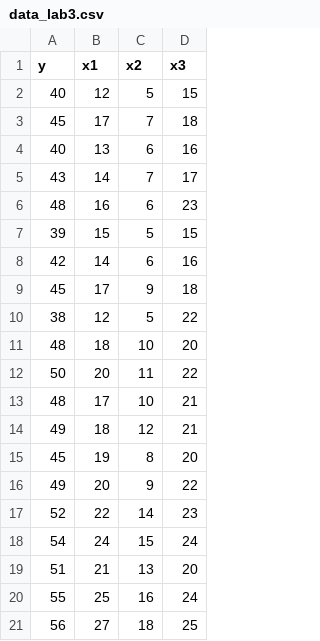
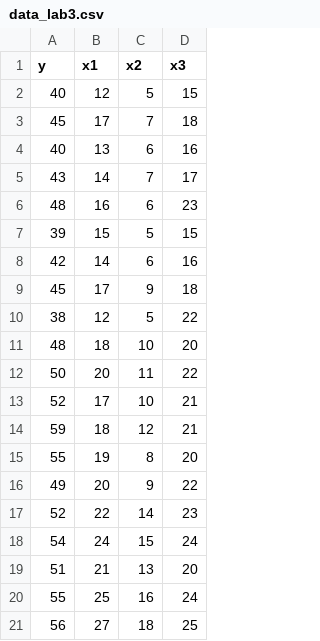
Before and after one commit to ivictbor/Research-Methods-Labs, a CSV file: autocor/data_lab3.csv, drawn as a sheet.

```diff
--- a/autocor/data_lab3.csv
+++ b/autocor/data_lab3.csv
@@ -12,5 +12,5 @@ y,x1,x2,x3
 50,20,11,22
-48,17,10,21
-49,18,12,21
-45,19,8,20
+52,17,10,21
+59,18,12,21
+55,19,8,20
 49,20,9,22
```
Also changed, not shown: 5 other files.
